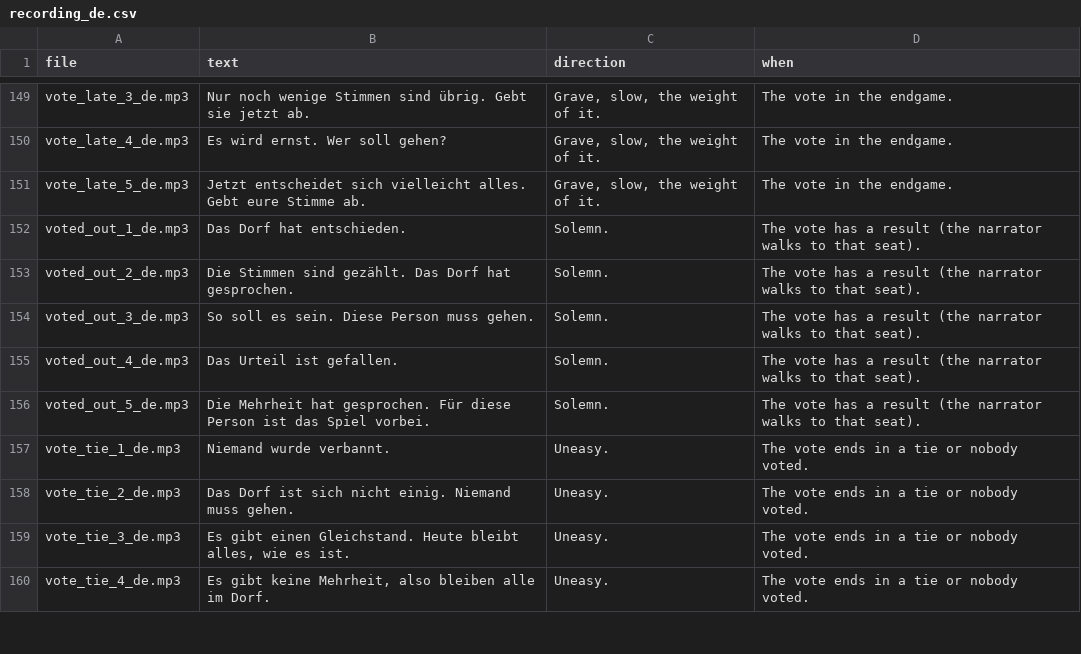
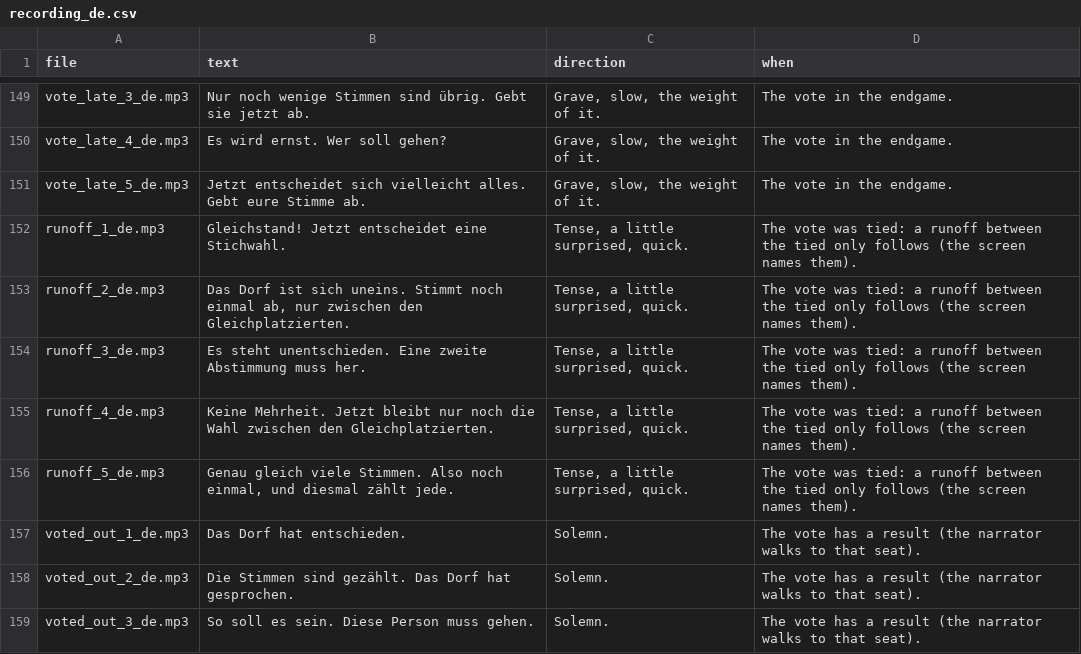
Before and after one commit to nurkert/whowolf, a CSV file: tool/voice/recording_de.csv, drawn as a sheet; only a part is shown, gaps mark what is left out; the shorter side is filled out with more unchanged rows.

```diff
--- a/tool/voice/recording_de.csv
+++ b/tool/voice/recording_de.csv
@@ -151,2 +151,7 @@ vote_late_4_de.mp3,Es wird ernst. Wer soll gehen?,"Grave, slow, the weight of it
 vote_late_5_de.mp3,Jetzt entscheidet sich vielleicht alles. Gebt eure Stimme ab.,"Grave, slow, the weight of it.",The vote in the endgame.
+runoff_1_de.mp3,Gleichstand! Jetzt entscheidet eine Stichwahl.,"Tense, a little surprised, quick.",The vote was tied: a runoff between the tied only follows (the screen names them).
+runoff_2_de.mp3,"Das Dorf ist sich uneins. Stimmt noch einmal ab, nur zwischen den Gleichplatzierten.","Tense, a little surprised, quick.",The vote was tied: a runoff between the tied only follows (the screen names them).
+runoff_3_de.mp3,Es steht unentschieden. Eine zweite Abstimmung muss her.,"Tense, a little surprised, quick.",The vote was tied: a runoff between the tied only follows (the screen names them).
+runoff_4_de.mp3,Keine Mehrheit. Jetzt bleibt nur noch die Wahl zwischen den Gleichplatzierten.,"Tense, a little surprised, quick.",The vote was tied: a runoff between the tied only follows (the screen names them).
+runoff_5_de.mp3,"Genau gleich viele Stimmen. Also noch einmal, und diesmal zählt jede.","Tense, a little surprised, quick.",The vote was tied: a runoff between the tied only follows (the screen names them).
 voted_out_1_de.mp3,Das Dorf hat entschieden.,Solemn.,The vote has a result (the narrator walks to that seat).
```
Also changed, not shown: tool/voice/recording_en.csv, 21 other files.
